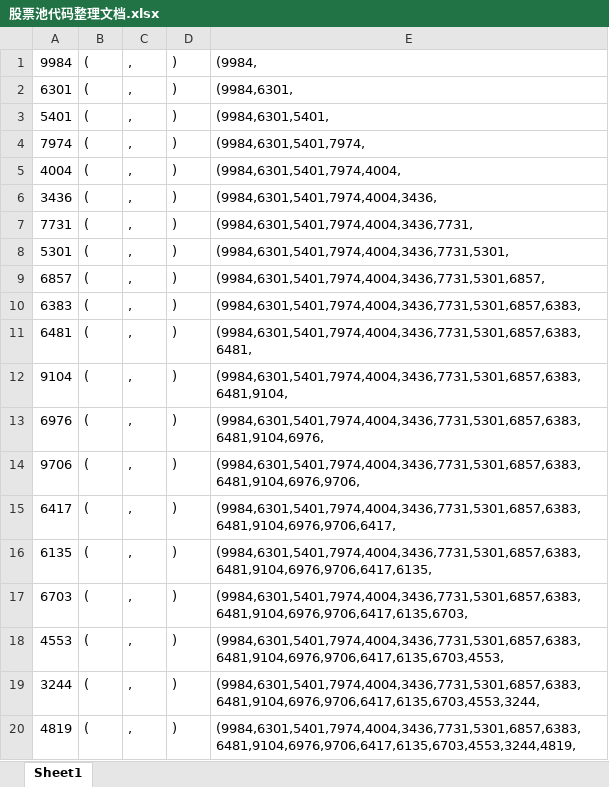
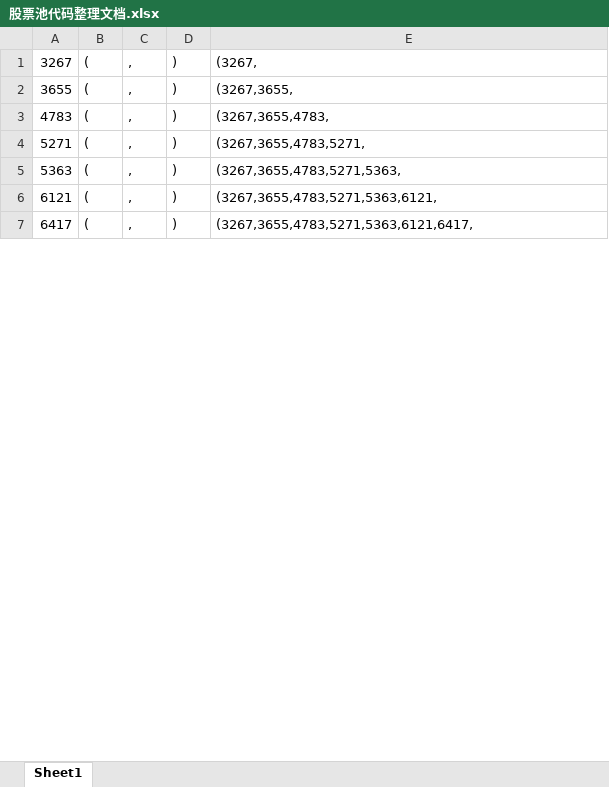
Before and after one commit to Greenbirch2007/J_stocks, an Excel workbook: 股票池的处理/股票池代码整理文档.xlsx, sheet Sheet1, drawn as a sheet; only a part is shown; values as stored, in another font and other column widths than the file's, no borders; removed rows and columns are numbered as before the commit, all else as after; the diff covers the shown part only; the diff names each change by its address in the sheet, - before the commit and + after, or states it on an @@ line.

Commit message:
2020.1.29 JS 股票池的处理

```diff
--- a/股票池的处理/股票池代码整理文档.xlsx (sheet Sheet1)
+++ b/股票池的处理/股票池代码整理文档.xlsx (sheet Sheet1)
-row 1: 9984 | ( | , | ) | (9984,
-A1: 6301
+A1: 3267
-E1: (9984,6301,
+E1: (3267,
-A2: 5401
+A2: 3655
-E2: (9984,6301,5401,
+E2: (3267,3655,
-A3: 7974
+A3: 4783
-E3: (9984,6301,5401,7974,
+E3: (3267,3655,4783,
-row 5: 4004 | ( | , | ) | (9984,6301,5401,7974,4004,
-A4: 3436
+A4: 5271
-E4: (9984,6301,5401,7974,4004,3436,
+E4: (3267,3655,4783,5271,
-row 7: 7731 | ( | , | ) | (9984,6301,5401,7974,4004,3436,7731,
-A5: 5301
+A5: 5363
-E5: (9984,6301,5401,7974,4004,3436,7731,5301,
+E5: (3267,3655,4783,5271,5363,
-A6: 6857
+A6: 6121
-E6: (9984,6301,5401,7974,4004,3436,7731,5301,6857,
+E6: (3267,3655,4783,5271,5363,6121,
-row 10: 6383 | ( | , | ) | (9984,6301,5401,7974,4004,3436,7731,5301,6857,6383,
-row 11: 6481 | ( | , | ) | (9984,6301,5401,7974,4004,3436,7731,5301,6857,6383,6481,
-row 12: 9104 | ( | , | ) | (9984,6301,5401,7974,4004,3436,7731,5301,6857,6383,6481,9104,
-row 13: 6976 | ( | , | ) | (9984,6301,5401,7974,4004,3436,7731,5301,6857,6383,6481,9104,6976,
-row 14: 9706 | ( | , | ) | (9984,6301,5401,7974,4004,3436,7731,5301,6857,6383,6481,9104,6976,9706,
-E7: (9984,6301,5401,7974,4004,3436,7731,5301,6857,6383,6481,9104,6976,9706,6417,
+E7: (3267,3655,4783,5271,5363,6121,6417,
-row 16: 6135 | ( | , | ) | (9984,6301,5401,7974,4004,3436,7731,5301,6857,6383,6481,9104,6976,9706,6417,6135,
-row 17: 6703 | ( | , | ) | (9984,6301,5401,7974,4004,3436,7731,5301,6857,6383,6481,9104,6976,9706,6417,6135,6703,
-row 18: 4553 | ( | , | ) | (9984,6301,5401,7974,4004,3436,7731,5301,6857,6383,6481,9104,6976,9706,6417,6135,6703,4553,
-row 19: 3244 | ( | , | ) | (9984,6301,5401,7974,4004,3436,7731,5301,6857,6383,6481,9104,6976,9706,6417,6135,6703,4553,3244,
-row 20: 4819 | ( | , | ) | (9984,6301,5401,7974,4004,3436,7731,5301,6857,6383,6481,9104,6976,9706,6417,6135,6703,4553,3244,4819,
```
Also changed, not shown: 2 added rows, 89 removed rows and 10 edited cells elsewhere in this sheet, 4 other files.
